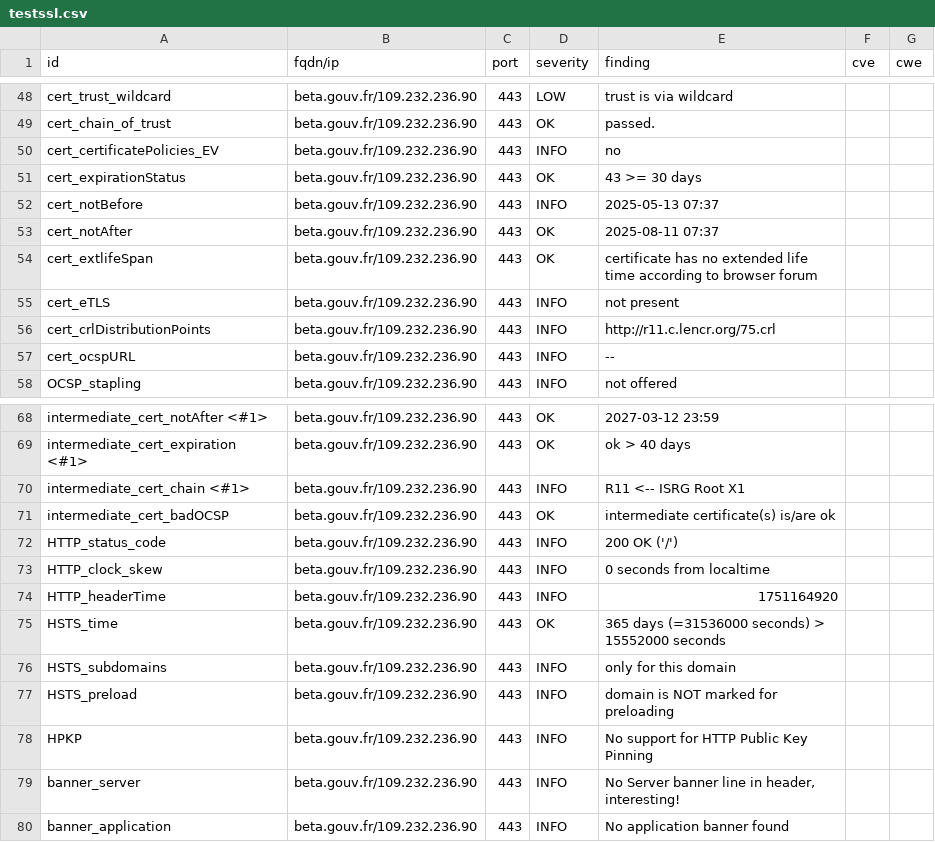
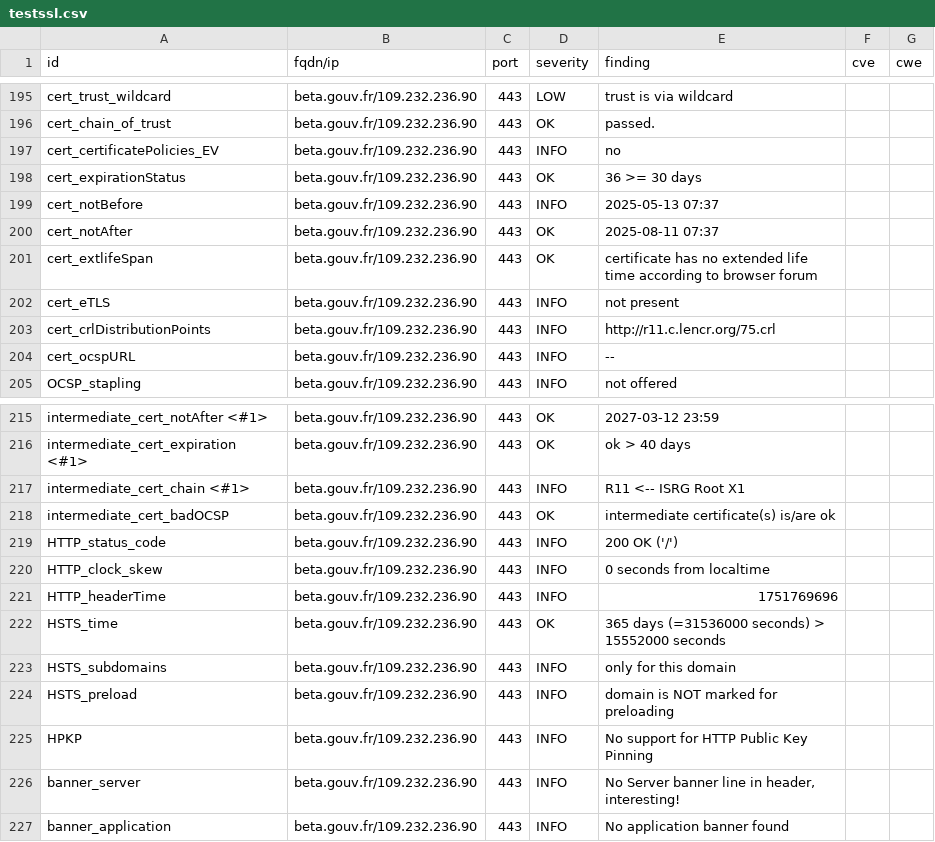
Before and after one commit to incubateur-agriculture/dashlord, a CSV file: results/aHR0cHM6Ly9iZXRhLmdvdXYuZnIvc3RhcnR1cHMvc2V2ZXMuaHRtbA==/testssl.csv, drawn as a sheet; only a part is shown, gaps mark what is left out; the diff covers the shown part only.

```diff
--- a/results/aHR0cHM6Ly9iZXRhLmdvdXYuZnIvc3RhcnR1cHMvc2V2ZXMuaHRtbA==/testssl.csv
+++ b/results/aHR0cHM6Ly9iZXRhLmdvdXYuZnIvc3RhcnR1cHMvc2V2ZXMuaHRtbA==/testssl.csv
@@ -50,3 +197,3 @@
 "cert_certificatePolicies_EV","beta.gouv.fr/109.232.236.90","443","INFO","no","",""
-"cert_expirationStatus","beta.gouv.fr/109.232.236.90","443","OK","43 >= 30 days","",""
+"cert_expirationStatus","beta.gouv.fr/109.232.236.90","443","OK","36 >= 30 days","",""
 "cert_notBefore","beta.gouv.fr/109.232.236.90","443","INFO","2025-05-13 07:37","",""
@@ -73,3 +220,3 @@
 "HTTP_clock_skew","beta.gouv.fr/109.232.236.90","443","INFO","0 seconds from localtime","",""
-"HTTP_headerTime","beta.gouv.fr/109.232.236.90","443","INFO","1751164920","",""
+"HTTP_headerTime","beta.gouv.fr/109.232.236.90","443","INFO","1751769696","",""
 "HSTS_time","beta.gouv.fr/109.232.236.90","443","OK","365 days (=31536000 seconds) > 15552000 seconds","",""
```
Also changed, not shown: 2 added rows, 2 removed rows and 145 moved rows elsewhere in this file, 15 other files.
